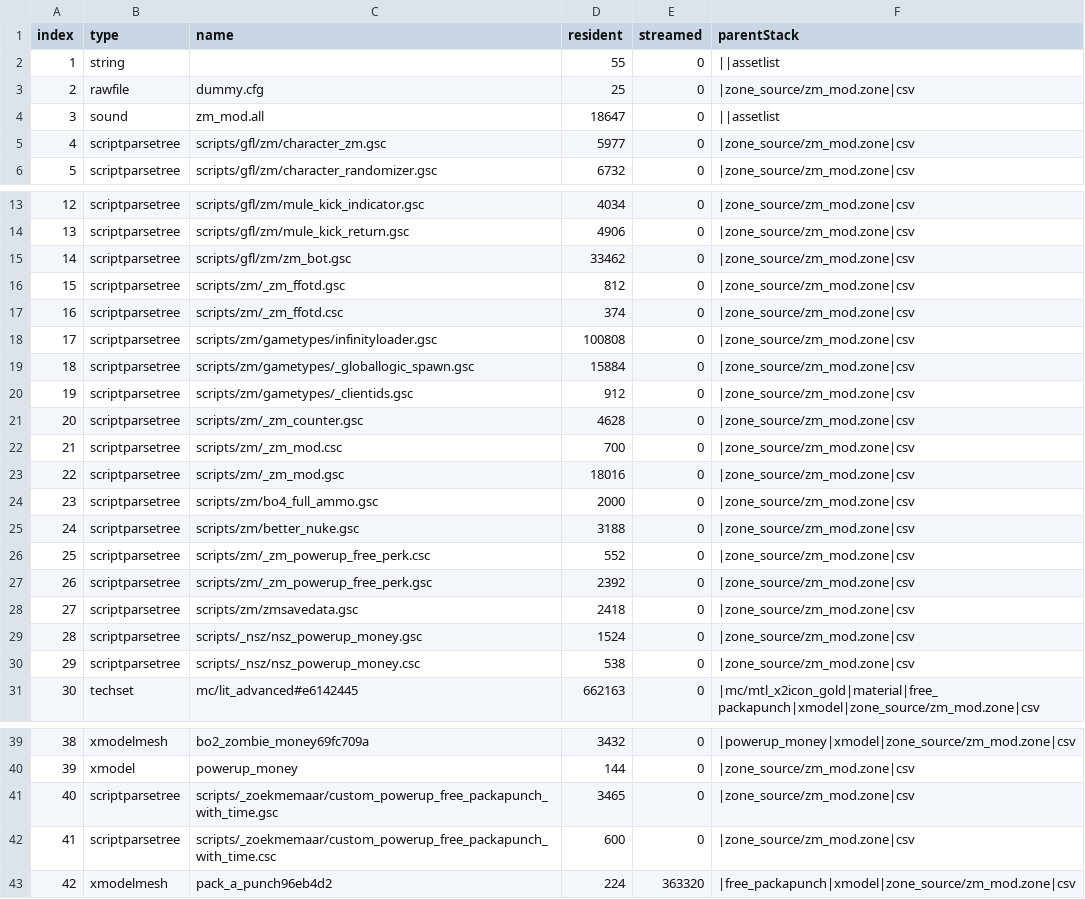
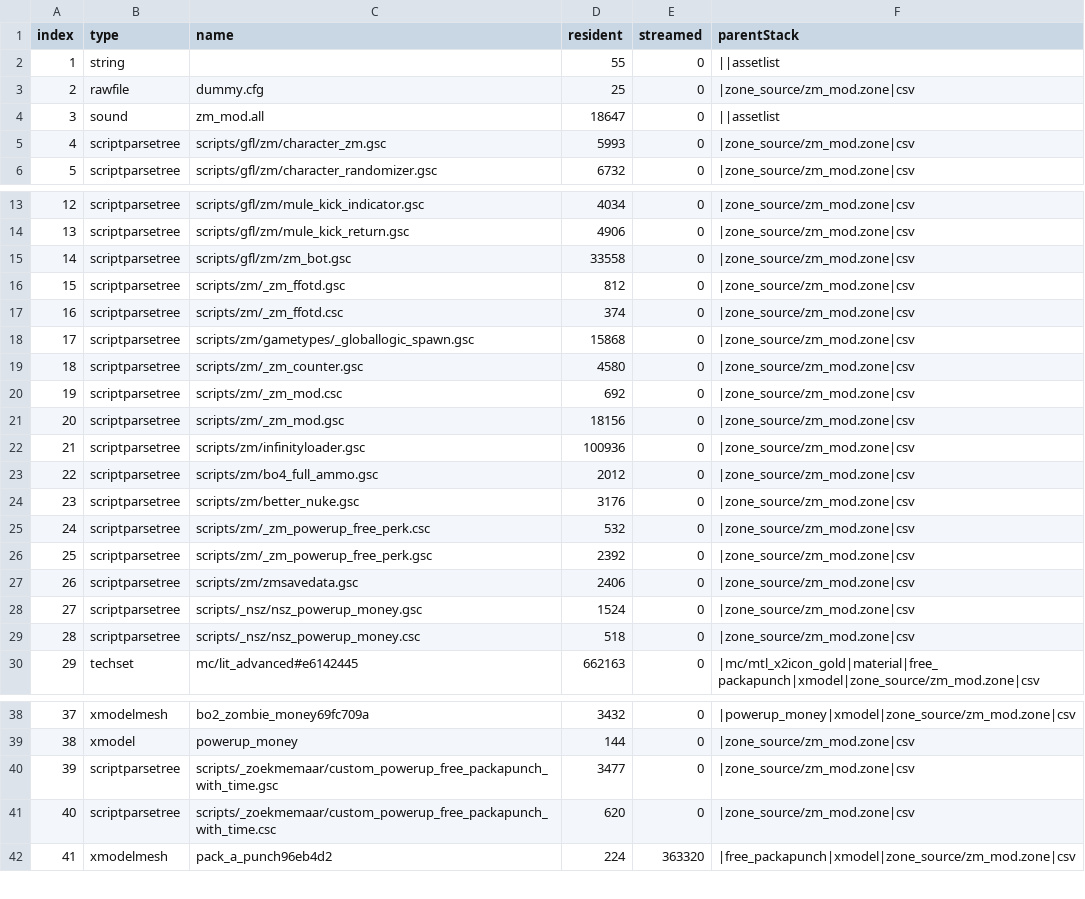
Before and after one commit to Loyalists/gflt7, a CSV file: mods/gfl/zone_source/all/assetinfo/zm_mod.csv, drawn as a sheet; only a part is shown, gaps mark what is left out; removed rows and columns are numbered as before the commit, all else as after; the diff covers the shown part only; the diff names each change by its address in the sheet, - before the commit and + after, or states it on an @@ line.

Commit message:
move infinityloader

```diff
--- a/mods/gfl/zone_source/all/assetinfo/zm_mod.csv
+++ b/mods/gfl/zone_source/all/assetinfo/zm_mod.csv
-D5 (resident): 5977
+D5 (resident): 5993
-D15 (resident): 33462
+D15 (resident): 33558
-row 18: 17 | scriptparsetree | scripts/zm/gametypes/infinityloader.gsc | 100808 | 0 | |zone_source/zm_mod.zone|csv
@@ column A (index) renumbered from row 18 down @@
-D18 (resident): 15884
+D18 (resident): 15868
-row 20: 19 | scriptparsetree | scripts/zm/gametypes/_clientids.gsc | 912 | 0 | |zone_source/zm_mod.zone|csv
-D19 (resident): 4628
+D19 (resident): 4580
-D20 (resident): 700
+D20 (resident): 692
-D21 (resident): 18016
+D21 (resident): 18156
+row 22: 21 | scriptparsetree | scripts/zm/infinityloader.gsc | 100936 | 0 | |zone_source/zm_mod.zone|csv
-D23 (resident): 2000
+D23 (resident): 2012
-D24 (resident): 3188
+D24 (resident): 3176
-D25 (resident): 552
+D25 (resident): 532
-D27 (resident): 2418
+D27 (resident): 2406
-D29 (resident): 538
+D29 (resident): 518
-D40 (resident): 3465
+D40 (resident): 3477
-D41 (resident): 600
+D41 (resident): 620
```
Also changed, not shown: 10 edited cells elsewhere in this file, mods/gfl/zone_source/all/assetinfo/zm_mod_poolinfo.csv, mods/gfl/zone_source/all/assetlist/zm_mod.csv, 5 other files.
